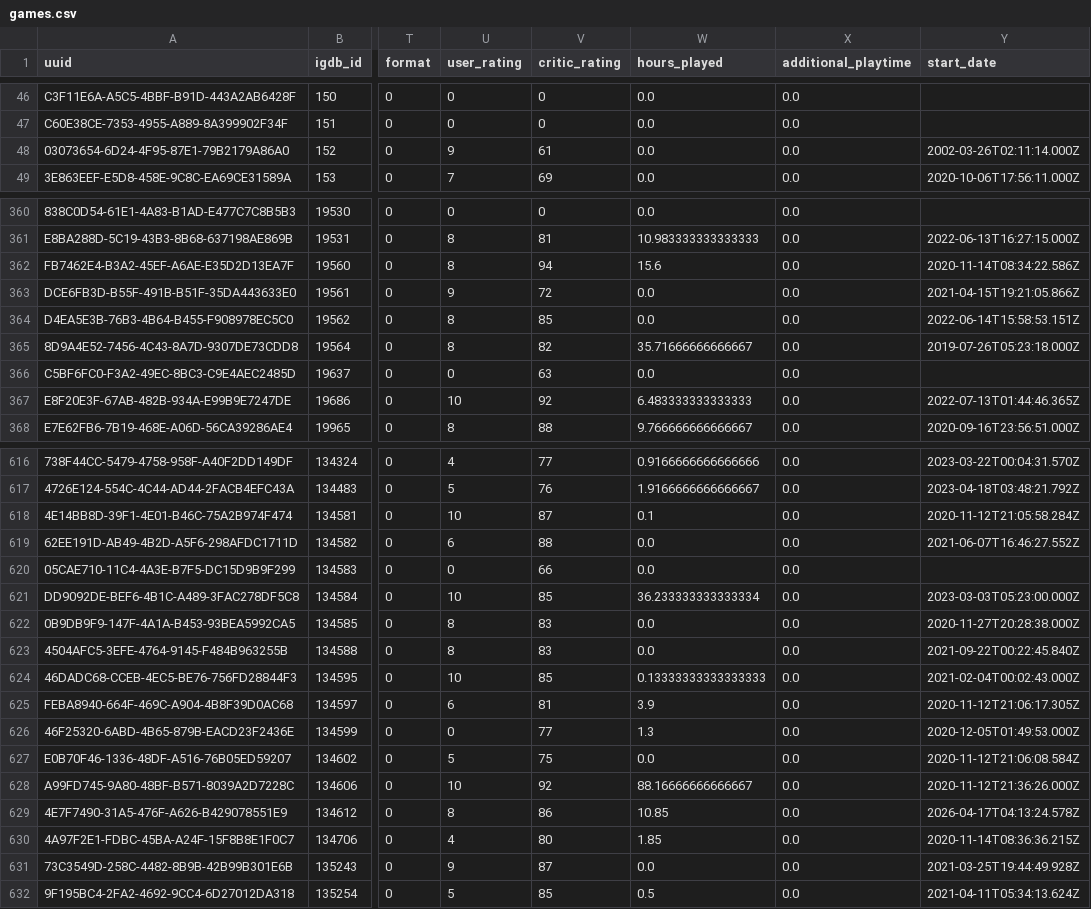
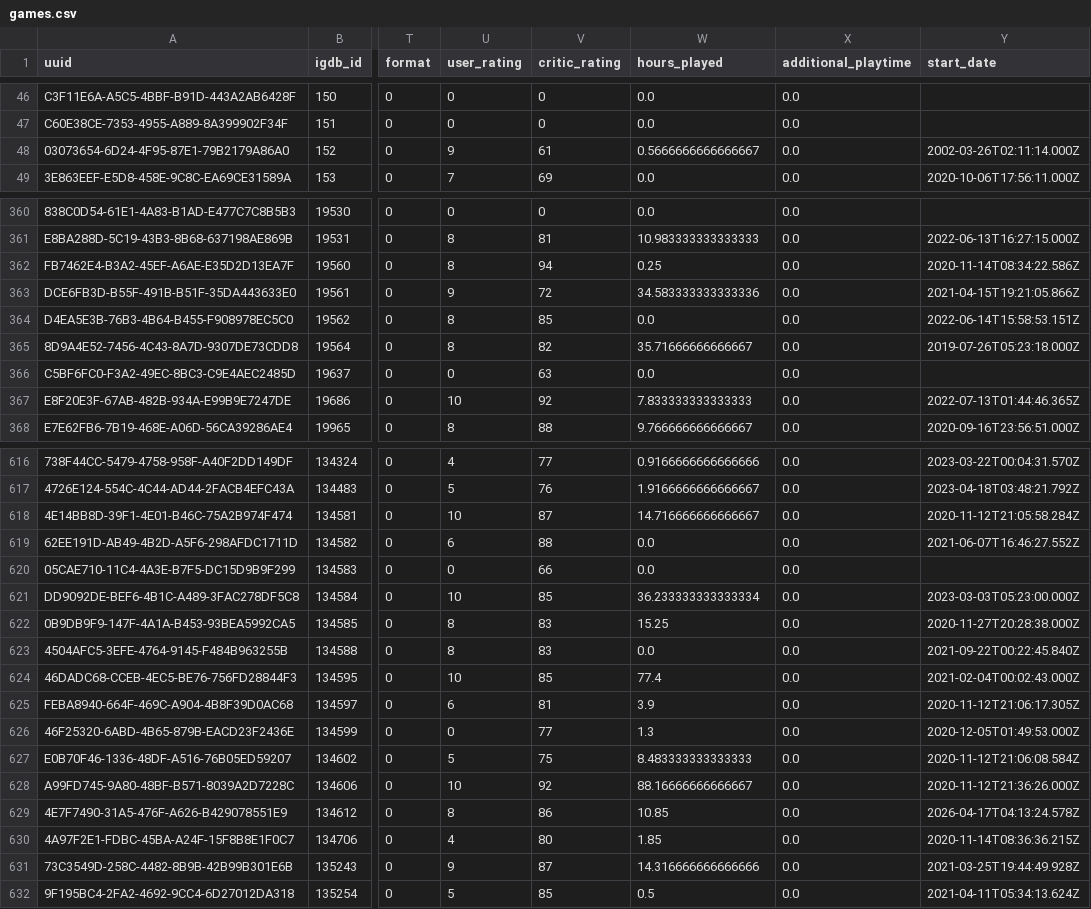
Before and after one commit to josh/gametrack-data, a CSV file: games.csv, drawn as a sheet; only a part is shown, gaps mark what is left out; the diff covers the shown part only; the diff names each change by its address in the sheet, - before the commit and + after, or states it on an @@ line.

Commit message:
Update data

```diff
--- a/games.csv
+++ b/games.csv
-W48 (hours_played): 0.0
+W48 (hours_played): 0.5666666666666667
-W362 (hours_played): 15.6
+W362 (hours_played): 0.25
-W363 (hours_played): 0.0
+W363 (hours_played): 34.583333333333336
-W367 (hours_played): 6.483333333333333
+W367 (hours_played): 7.833333333333333
-W618 (hours_played): 0.1
+W618 (hours_played): 14.716666666666667
-W622 (hours_played): 0.0
+W622 (hours_played): 15.25
-W624 (hours_played): 0.13333333333333333
+W624 (hours_played): 77.4
-W627 (hours_played): 0.0
+W627 (hours_played): 8.483333333333333
-W631 (hours_played): 0.0
+W631 (hours_played): 14.316666666666666
```
Also changed, not shown: 25 edited cells elsewhere in this file.
